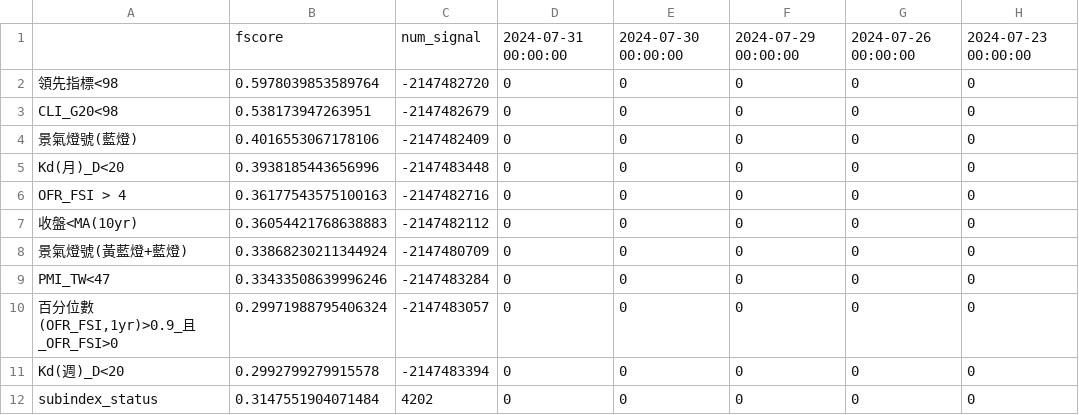
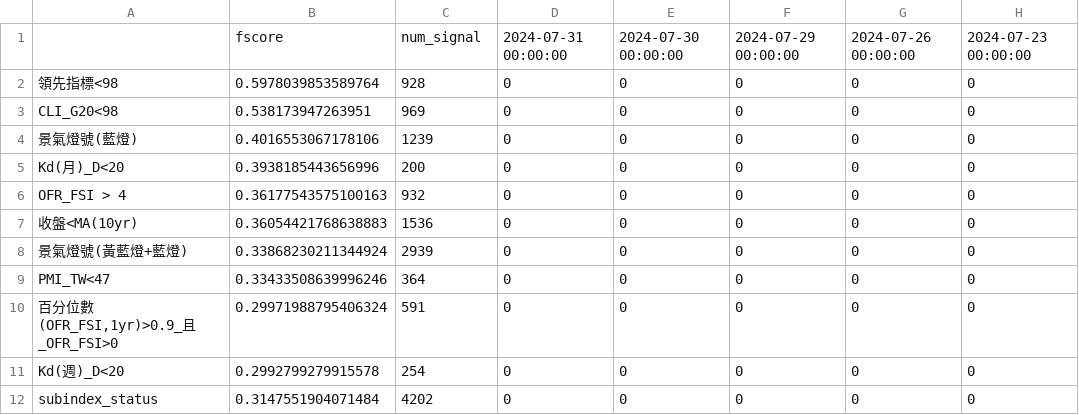
Before and after one commit to alfred0427/ci_index_web, a CSV file: TW_buy_data/sub_status.csv, drawn as a sheet.

```diff
--- a/TW_buy_data/sub_status.csv
+++ b/TW_buy_data/sub_status.csv
@@ -1,12 +1,12 @@
 ,fscore,num_signal,2024-07-31 00:00:00,2024-07-30 00:00:00,2024-07-29 00:00:00,2024-07-26 00:00:00,2024-07-23 00:00:00
-領先指標<98,0.5978039853589764,-2147482720,0,0,0,0,0
-CLI_G20<98,0.538173947263951,-2147482679,0,0,0,0,0
-景氣燈號(藍燈),0.4016553067178106,-2147482409,0,0,0,0,0
-Kd(月)_D<20,0.3938185443656996,-2147483448,0,0,0,0,0
-OFR_FSI > 4,0.36177543575100163,-2147482716,0,0,0,0,0
-收盤<MA(10yr),0.36054421768638883,-2147482112,0,0,0,0,0
-景氣燈號(黃藍燈+藍燈),0.33868230211344924,-2147480709,0,0,0,0,0
-PMI_TW<47,0.33433508639996246,-2147483284,0,0,0,0,0
-"百分位數(OFR_FSI,1yr)>0.9_且_OFR_FSI>0",0.29971988795406324,-2147483057,0,0,0,0,0
-Kd(週)_D<20,0.2992799279915578,-2147483394,0,0,0,0,0
+領先指標<98,0.5978039853589764,928,0,0,0,0,0
+CLI_G20<98,0.538173947263951,969,0,0,0,0,0
+景氣燈號(藍燈),0.4016553067178106,1239,0,0,0,0,0
+Kd(月)_D<20,0.3938185443656996,200,0,0,0,0,0
+OFR_FSI > 4,0.36177543575100163,932,0,0,0,0,0
+收盤<MA(10yr),0.36054421768638883,1536,0,0,0,0,0
+景氣燈號(黃藍燈+藍燈),0.33868230211344924,2939,0,0,0,0,0
+PMI_TW<47,0.33433508639996246,364,0,0,0,0,0
+"百分位數(OFR_FSI,1yr)>0.9_且_OFR_FSI>0",0.29971988795406324,591,0,0,0,0,0
+Kd(週)_D<20,0.2992799279915578,254,0,0,0,0,0
 subindex_status,0.3147551904071484,4202,0,0,0,0,0
```
Also changed, not shown: TW_buy_data/sub_signal.csv, TW_buy_data/sub_valuation.csv, 3 other files.
